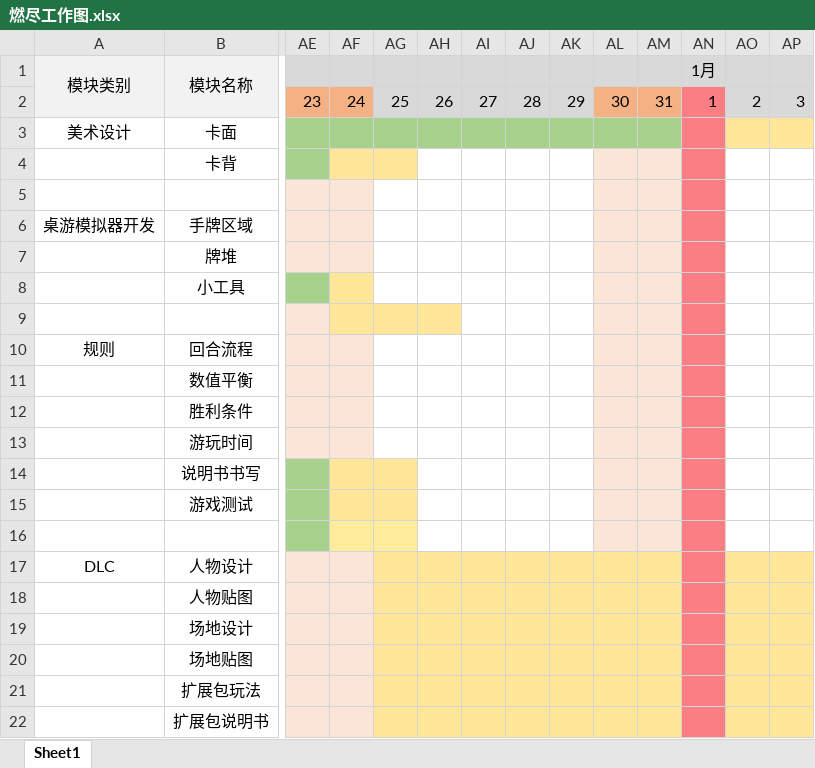
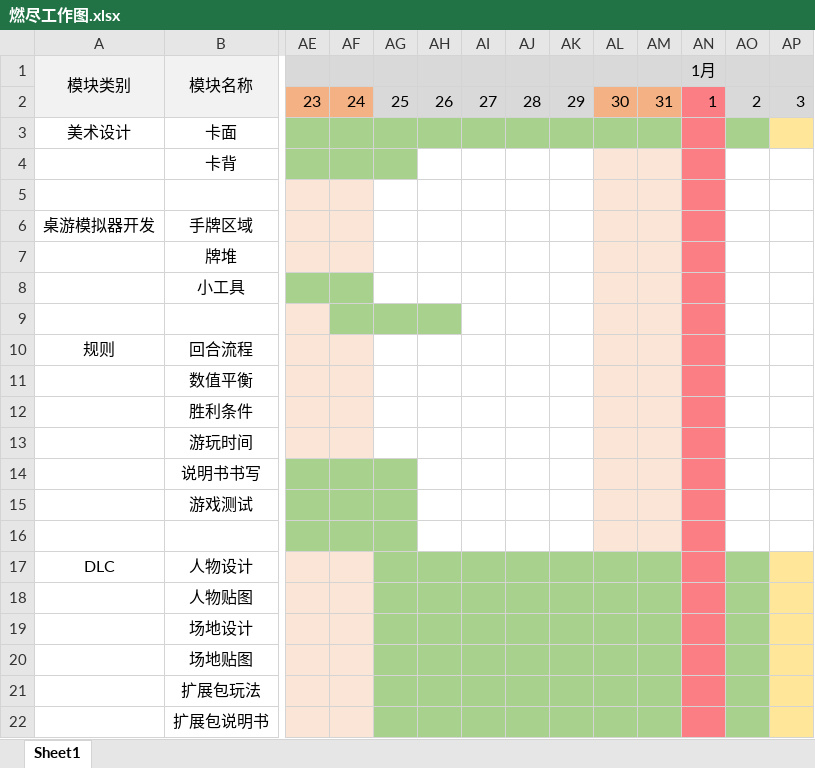
Before and after one commit to LeeeeTX/ENT1113-Project, an Excel workbook: docs/燃尽工作图.xlsx, sheet Sheet1, drawn as a sheet; only a part is shown, gaps mark what is left out; values as stored, in another font and other column widths than the file's, no borders; the diff names each change by its address in the sheet, - before the commit and + after, or states it on an @@ line.

Commit message:
Add files via upload

```diff
--- a/docs/燃尽工作图.xlsx (sheet Sheet1)
+++ b/docs/燃尽工作图.xlsx (sheet Sheet1)
-AO3 fill: #FFE699
+AO3 fill: #A9D18E
-AF4:AG4 fill: #FFE699
+AF4:AG4 fill: #A9D18E
-AF8 fill: #FFE699
+AF8 fill: #A9D18E
-AF9:AH9 fill: #FFE699
+AF9:AH9 fill: #A9D18E
-AF14:AG15 fill: #FFE699
+AF14:AG15 fill: #A9D18E
-AF16:AG16 fill: #FFEB9C
+AF16:AG16 fill: #A9D18E
-AG17:AM22 fill: #FFE699
+AG17:AM22 fill: #A9D18E
-AO17:AO22 fill: #FFE699
+AO17:AO22 fill: #A9D18E
```
